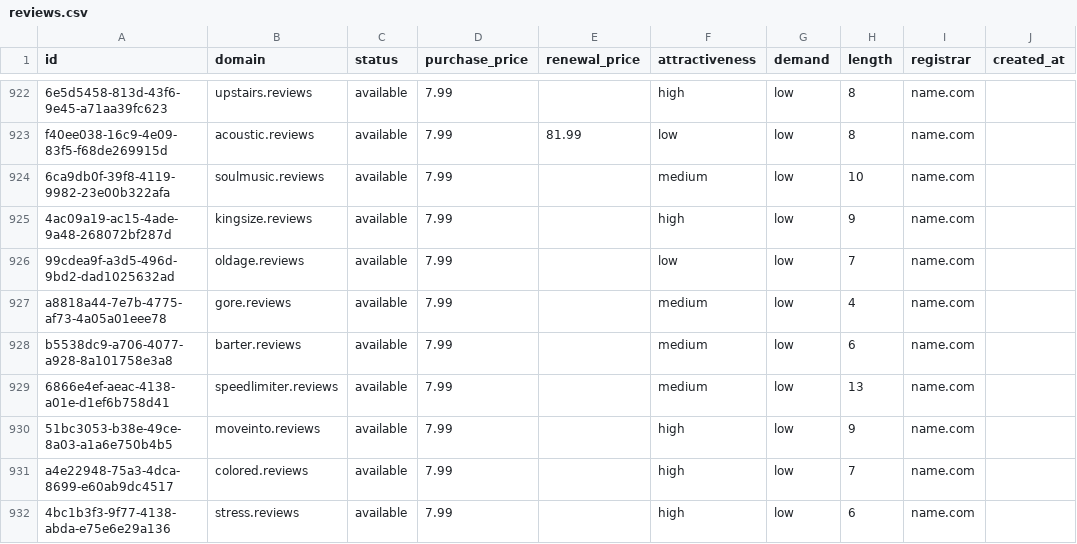
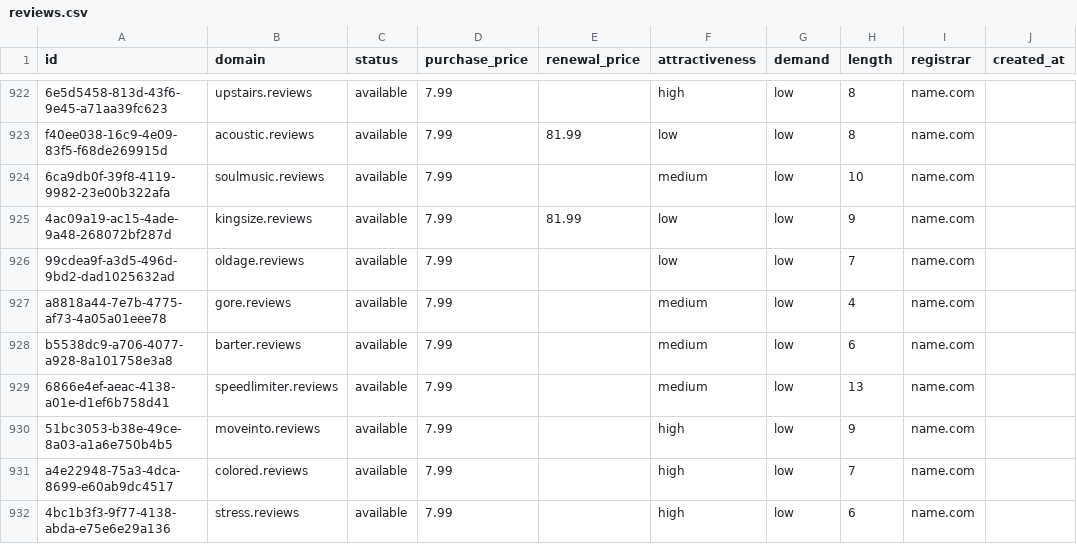
Before and after one commit to UniqueDomains/reviews-oneword-domains, a CSV file: reviews.csv, drawn as a sheet; only a part is shown, gaps mark what is left out; the diff names each change by its address in the sheet, - before the commit and + after, or states it on an @@ line.

Commit message:
Domains update

```diff
--- a/reviews.csv
+++ b/reviews.csv
-E925 (renewal_price): (empty)
+E925 (renewal_price): 81.99
-F925 (attractiveness): high
+F925 (attractiveness): low
```
Also changed, not shown: 4 other files.
